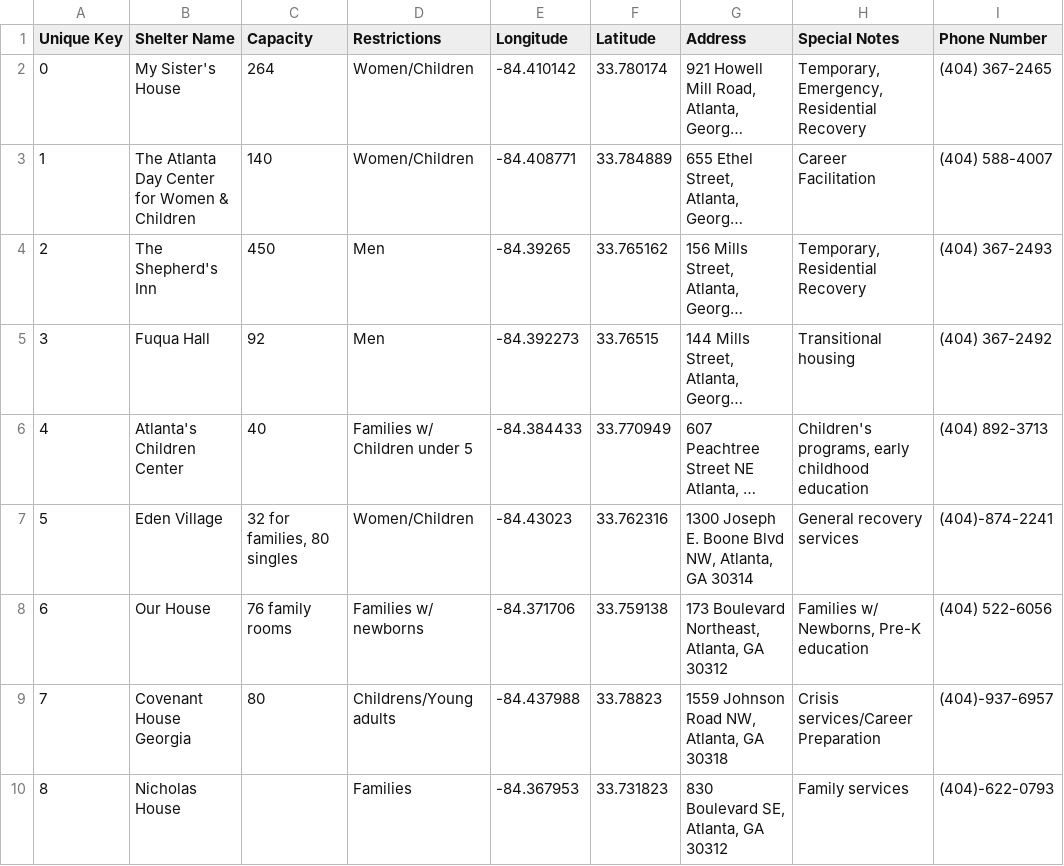
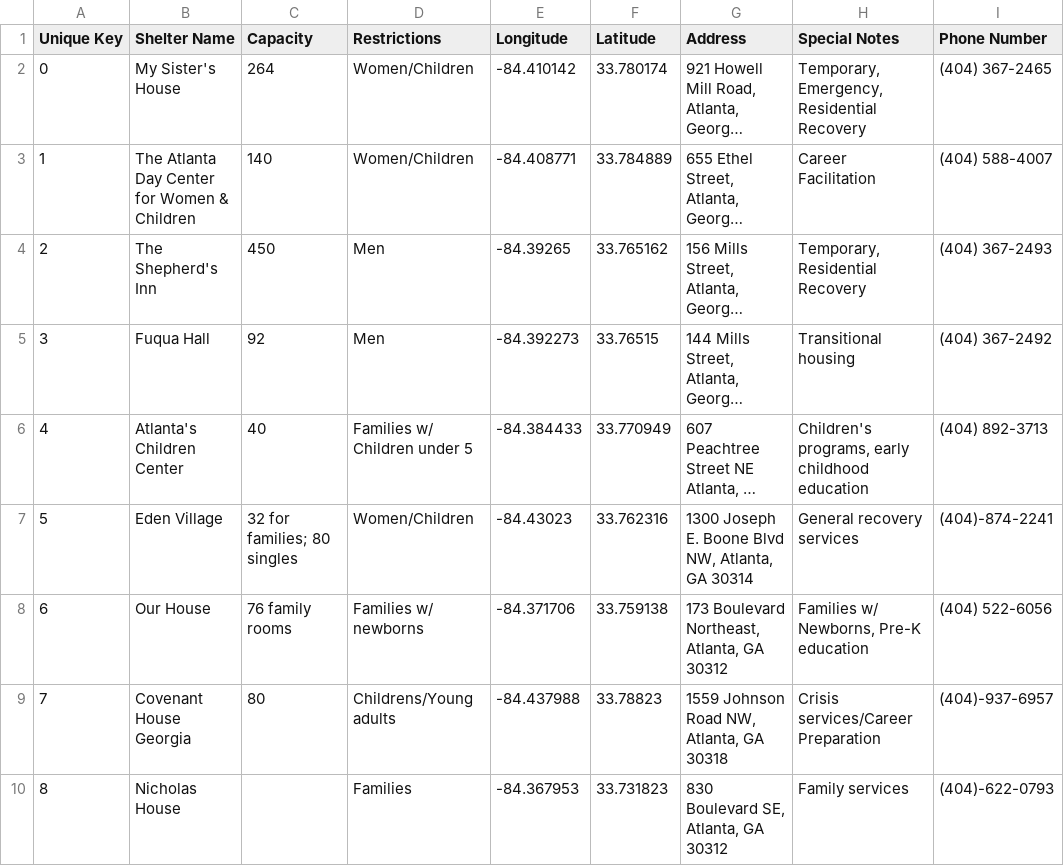
Before and after one commit to CodeSammich/the-seven-bobs, a CSV file: app/src/main/res/raw/homeless_shelter_database.csv, drawn as a sheet; only a part is shown; long unchanged cells end in …; the diff names each change by its address in the sheet, - before the commit and + after, or states it on an @@ line.

```diff
--- a/app/src/main/res/raw/homeless_shelter_database.csv
+++ b/app/src/main/res/raw/homeless_shelter_database.csv
-C7 (Capacity): 32 for families, 80 singles
+C7 (Capacity): 32 for families; 80 singles
```
Also changed, not shown: 7 other files.
